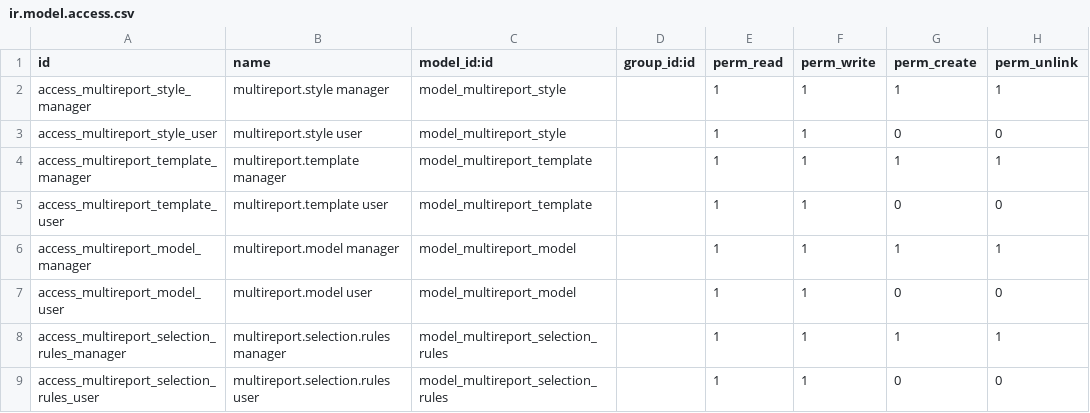
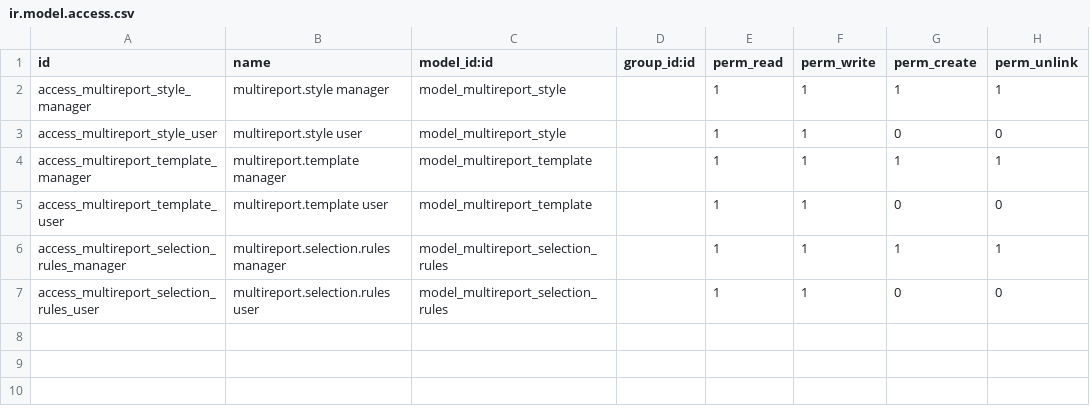
Before and after one commit to zeroincombenze/l10n-italy, a CSV file: base_multireport/security/ir.model.access.csv, drawn as a sheet; the diff names each change by its address in the sheet, - before the commit and + after, or states it on an @@ line.

Commit message:
[IMP] New multireport features

```diff
--- a/base_multireport/security/ir.model.access.csv
+++ b/base_multireport/security/ir.model.access.csv
-row 6: access_multireport_model_manager | multireport.model manager | model_multireport_model |  | 1 | 1 | 1 | 1
-row 7: access_multireport_model_user | multireport.model user | model_multireport_model |  | 1 | 1 | 0 | 0
```
Also changed, not shown: 9 other files.
